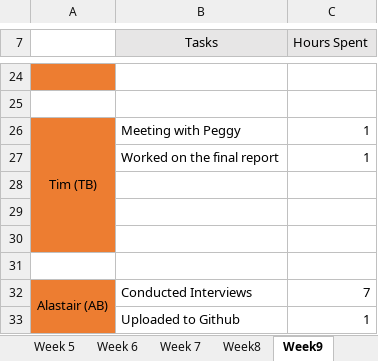
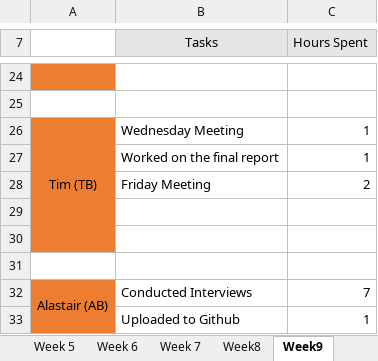
Before and after one commit to areyeslo/CSCW_Project, an Excel workbook: Work_Log/Team_Project Diary.xlsx, sheet Week9, drawn as a sheet; only a part is shown, gaps mark what is left out; values as stored, in another font and other column widths than the file's, no borders; the diff names each change by its address in the sheet, - before the commit and + after, or states it on an @@ line.

Commit message:
Updated Hours

```diff
--- a/Work_Log/Team_Project Diary.xlsx (sheet Week9)
+++ b/Work_Log/Team_Project Diary.xlsx (sheet Week9)
-B26 (Tasks): Meeting with Peggy
+B26 (Tasks): Wednesday Meeting
-row 28: (empty)
+row 28:  | Friday Meeting | 2
```
Also changed, not shown: sheet Week8.
